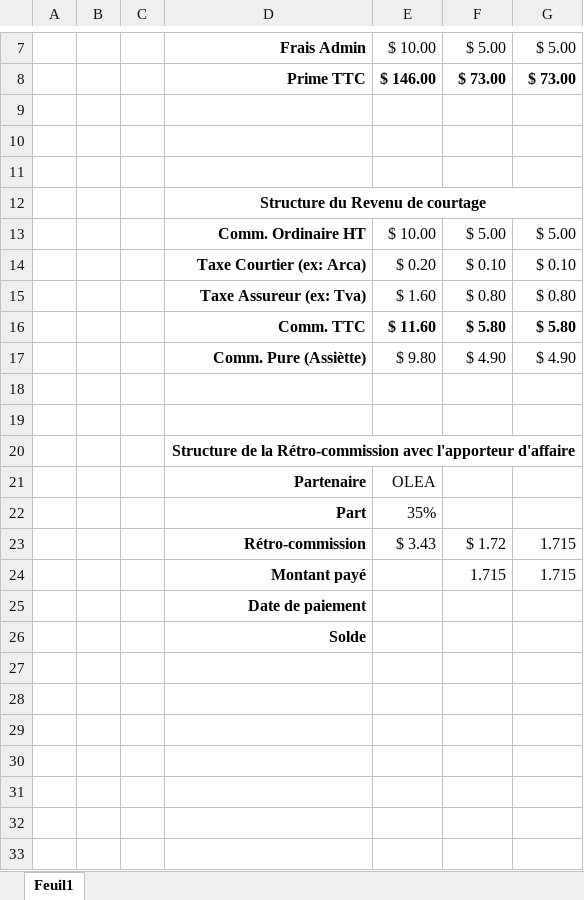
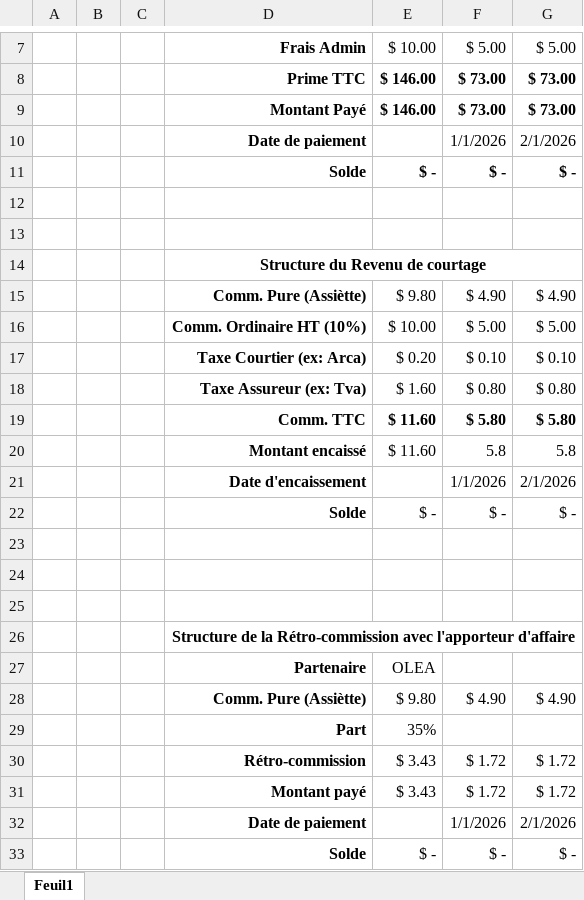
Before and after one commit to SergeSULABOSIO/JSBrokers_1_0_3, an Excel workbook: Template du SOA.xlsx, sheet Feuil1, drawn as a sheet; only a part is shown, gaps mark what is left out; values as stored, in another font and other column widths than the file's, no borders; removed rows and columns are numbered as before the commit, all else as after; the diff names each change by its address in the sheet, - before the commit and + after, or states it on an @@ line.

```diff
--- a/Template du SOA.xlsx (sheet Feuil1)
+++ b/Template du SOA.xlsx (sheet Feuil1)
-row 9: (empty)
+row 9:  |  |  | Montant Payé | $ 146.00 | $ 73.00 | $ 73.00
+row 10:  |  |  | Date de paiement |  | 1/1/2026 | 2/1/2026
+row 11:  |  |  | Solde | $ - | $ - | $ -
+row 15:  |  |  | Comm. Pure (Assiètte) | $ 9.80 | $ 4.90 | $ 4.90
-D16: Comm. Ordinaire HT
+D16: Comm. Ordinaire HT (10%)
+row 20:  |  |  | Montant encaissé | $ 11.60 | 5.8 | 5.8
+row 21:  |  |  | Date d'encaissement |  | 1/1/2026 | 2/1/2026
+row 22:  |  |  | Solde | $ - | $ - | $ -
-row 23:  |  |  | Comm. Pure (Assiètte) | $ 9.80 | $ 4.90 | $ 4.90
+row 23: (empty)
+row 28:  |  |  | Comm. Pure (Assiètte) | $ 9.80 | $ 4.90 | $ 4.90
-G30: 1.715
+G30: $ 1.72
-row 24:  |  |  | Montant payé |  | 1.715 | 1.715
-row 25:  |  |  | Date de paiement
-row 26:  |  |  | Solde
+row 31:  |  |  | Montant payé | $ 3.43 | $ 1.72 | $ 1.72
+row 32:  |  |  | Date de paiement |  | 1/1/2026 | 2/1/2026
+row 33:  |  |  | Solde | $ - | $ - | $ -
```
Also changed, not shown: formulas that keep their value, 1 other file.
